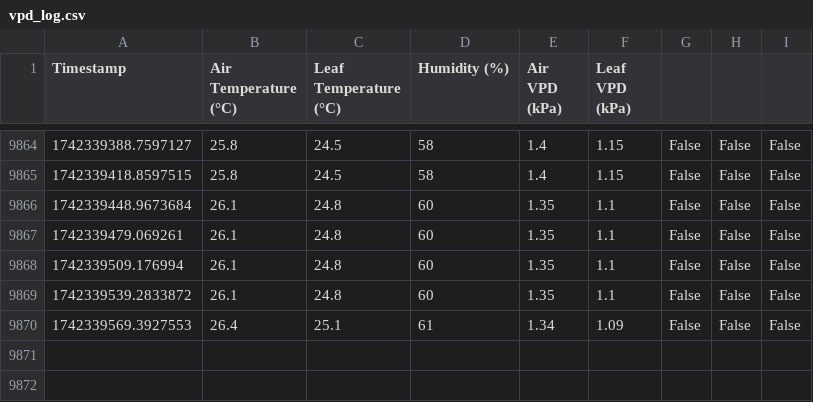
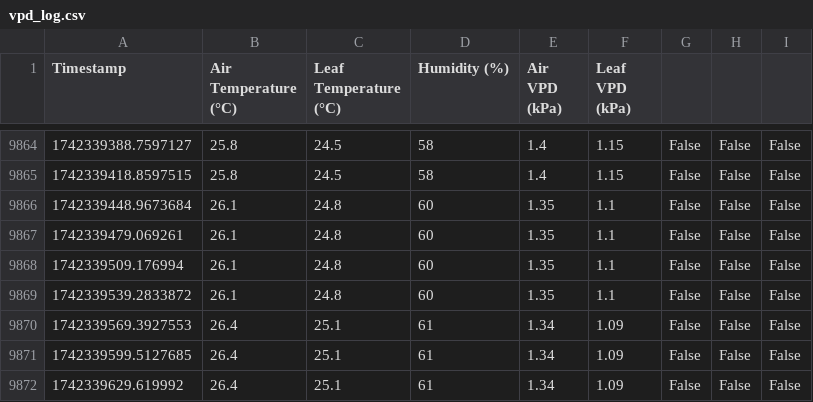
Before and after one commit to GerritHoskins/vpd, a CSV file: vpd_log.csv, drawn as a sheet; only a part is shown, gaps mark what is left out.

Commit message:
Auto-sync: Wed 19 Mar 00:14:12 CET 2025

```diff
--- a/vpd_log.csv
+++ b/vpd_log.csv
@@ -9870 +9870,3 @@ Timestamp,Air Temperature (°C),Leaf Temperature (°C),Humidity (%),Air VPD (kPa
 1742339569.3927553,26.4,25.1,61,1.34,1.09,False,False,False
+1742339599.5127685,26.4,25.1,61,1.34,1.09,False,False,False
+1742339629.619992,26.4,25.1,61,1.34,1.09,False,False,False
```
